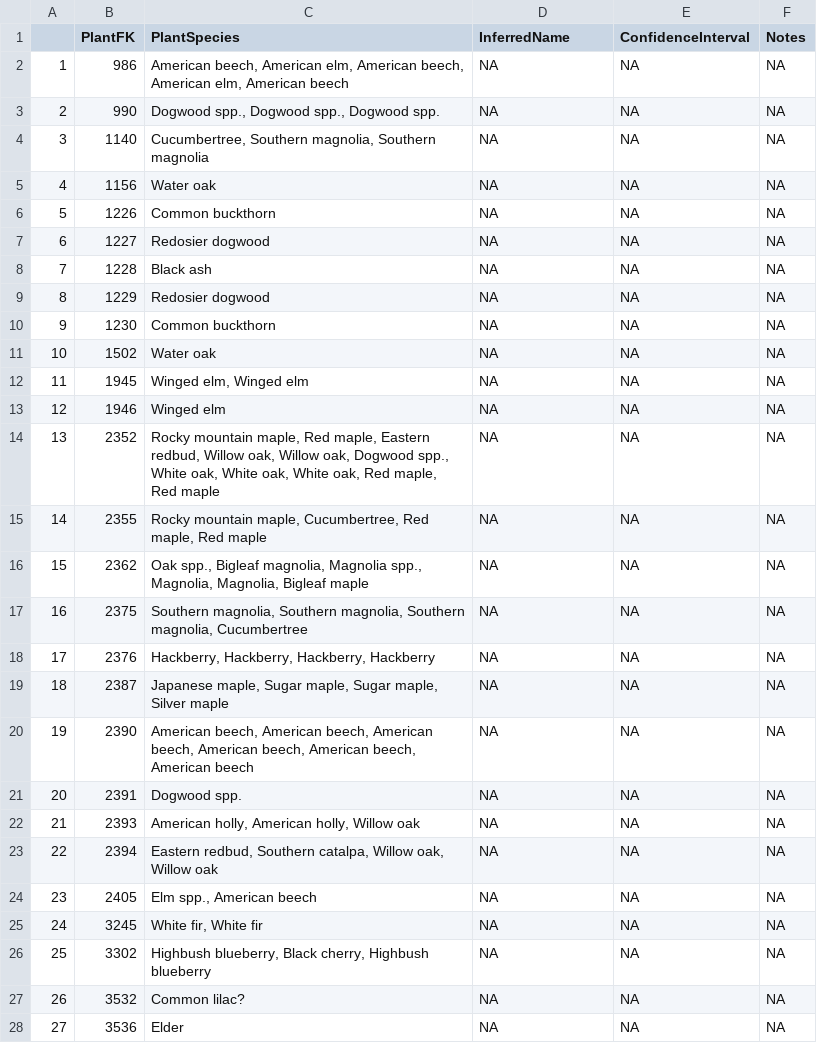
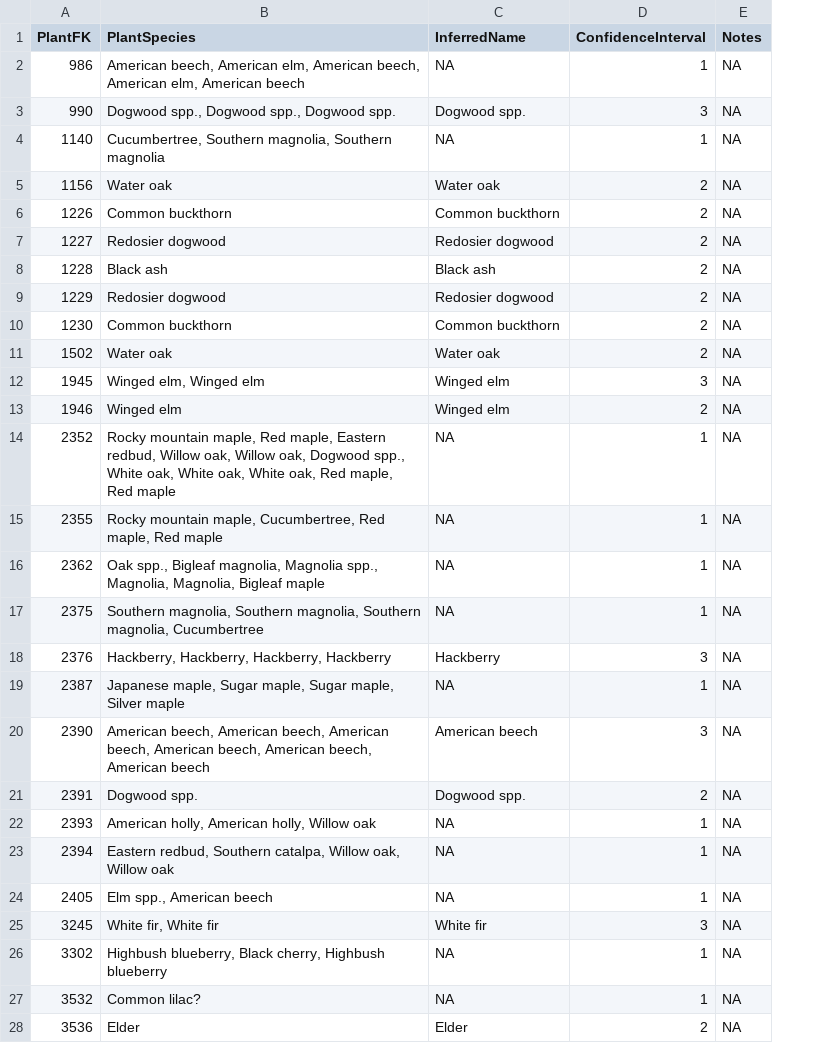
Before and after one commit to hurlbertlab/caterpillars-on-plants, a CSV file: PlantsToIdentify/userIdentifiedBranches.csv, drawn as a sheet; only a part is shown; removed rows and columns are numbered as before the commit, all else as after; the diff covers the shown part only; the diff names each change by its address in the sheet, - before the commit and + after, or states it on an @@ line.

Commit message:
flushing out the future workflow (only really need the userIdentified.. and allBrancheswithPhotos stuff)

```diff
--- a/PlantsToIdentify/userIdentifiedBranches.csv
+++ b/PlantsToIdentify/userIdentifiedBranches.csv
-column A, rows 2-28: 1 | 2 | 3 | 4 | 5 | 6 | 7 | 8 | 9 | 10 | 11 | 12 | 13 | 14 | 15 | 16 | 17 | 18 | 19 | 20 | 21 | 22 | 23 | 24 | 25 | 26 | 27
-D2 (ConfidenceInterval): NA
+D2 (ConfidenceInterval): 1
-C3 (InferredName): NA
+C3 (InferredName): Dogwood spp.
-D3 (ConfidenceInterval): NA
+D3 (ConfidenceInterval): 3
-D4 (ConfidenceInterval): NA
+D4 (ConfidenceInterval): 1
-C5 (InferredName): NA
+C5 (InferredName): Water oak
-D5:D11 (ConfidenceInterval): NA
+D5:D11 (ConfidenceInterval): 2
-C6 (InferredName): NA
+C6 (InferredName): Common buckthorn
-C7 (InferredName): NA
+C7 (InferredName): Redosier dogwood
-C8 (InferredName): NA
+C8 (InferredName): Black ash
-C9 (InferredName): NA
+C9 (InferredName): Redosier dogwood
-C10 (InferredName): NA
+C10 (InferredName): Common buckthorn
-C11 (InferredName): NA
+C11 (InferredName): Water oak
-C12:C13 (InferredName): NA
+C12:C13 (InferredName): Winged elm
-D12 (ConfidenceInterval): NA
+D12 (ConfidenceInterval): 3
-D13 (ConfidenceInterval): NA
+D13 (ConfidenceInterval): 2
-D14:D17 (ConfidenceInterval): NA
+D14:D17 (ConfidenceInterval): 1
-C18 (InferredName): NA
+C18 (InferredName): Hackberry
-D18 (ConfidenceInterval): NA
+D18 (ConfidenceInterval): 3
-D19 (ConfidenceInterval): NA
+D19 (ConfidenceInterval): 1
-C20 (InferredName): NA
+C20 (InferredName): American beech
-D20 (ConfidenceInterval): NA
+D20 (ConfidenceInterval): 3
-C21 (InferredName): NA
+C21 (InferredName): Dogwood spp.
-D21 (ConfidenceInterval): NA
+D21 (ConfidenceInterval): 2
-D22:D24 (ConfidenceInterval): NA
+D22:D24 (ConfidenceInterval): 1
-C25 (InferredName): NA
+C25 (InferredName): White fir
-D25 (ConfidenceInterval): NA
+D25 (ConfidenceInterval): 3
-D26:D27 (ConfidenceInterval): NA
+D26:D27 (ConfidenceInterval): 1
-C28 (InferredName): NA
+C28 (InferredName): Elder
-D28 (ConfidenceInterval): NA
+D28 (ConfidenceInterval): 2
```
Also changed, not shown: 101 edited cells elsewhere in this file, 1 other file.
